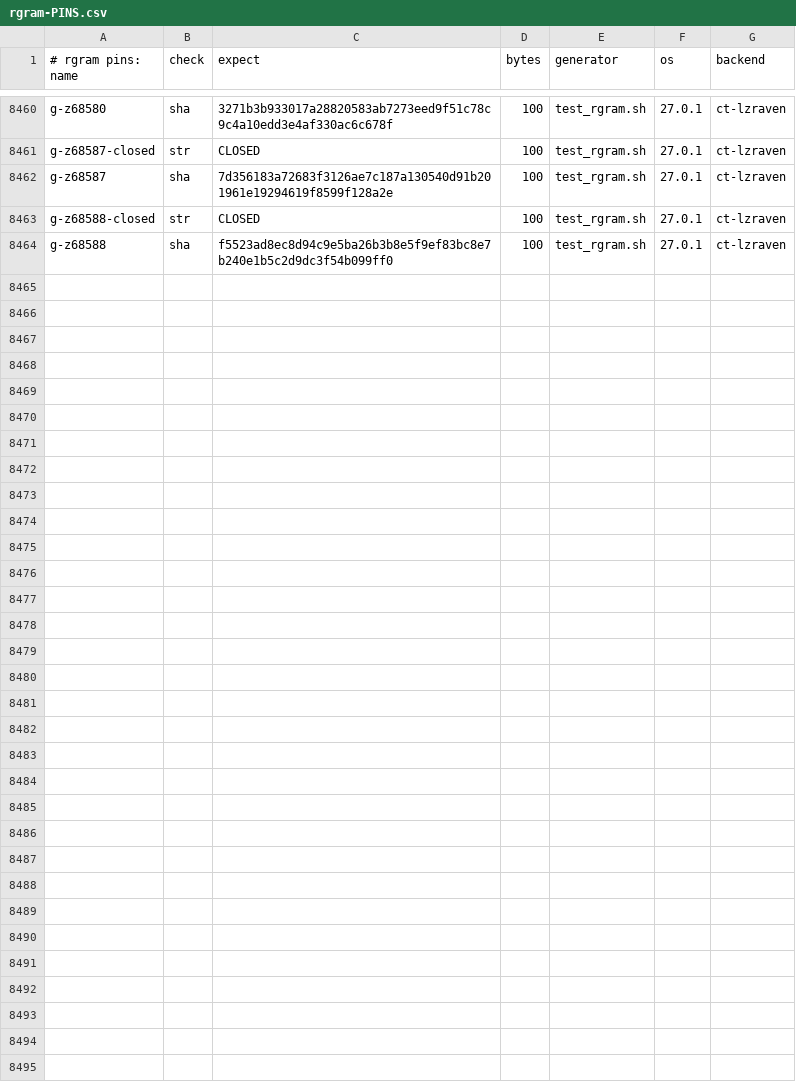
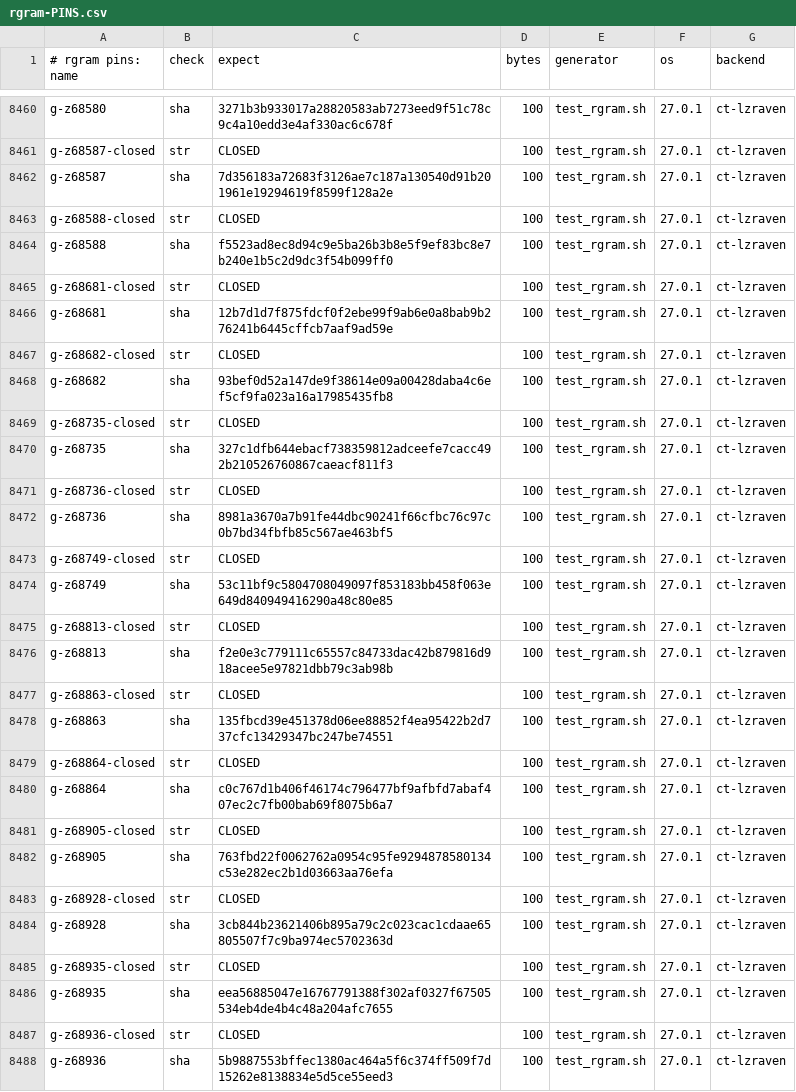
Before and after one commit to mrowlinson/applearchive-cleanroom, a CSV file: vectors/rgram-PINS.csv, drawn as a sheet; only a part is shown, gaps mark what is left out.

```diff
--- a/vectors/rgram-PINS.csv
+++ b/vectors/rgram-PINS.csv
@@ -8464 +8464,25 @@ g-z68588-closed,str,CLOSED,100,test_rgram.sh,27.0.1,ct-lzraven
 g-z68588,sha,f5523ad8ec8d94c9e5ba26b3b8e5f9ef83bc8e7b240e1b5c2d9dc3f54b099ff0,100,test_rgram.sh,27.0.1,ct-lzraven
+g-z68681-closed,str,CLOSED,100,test_rgram.sh,27.0.1,ct-lzraven
+g-z68681,sha,12b7d1d7f875fdcf0f2ebe99f9ab6e0a8bab9b276241b6445cffcb7aaf9ad59e,100,test_rgram.sh,27.0.1,ct-lzraven
+g-z68682-closed,str,CLOSED,100,test_rgram.sh,27.0.1,ct-lzraven
+g-z68682,sha,93bef0d52a147de9f38614e09a00428daba4c6ef5cf9fa023a16a17985435fb8,100,test_rgram.sh,27.0.1,ct-lzraven
+g-z68735-closed,str,CLOSED,100,test_rgram.sh,27.0.1,ct-lzraven
+g-z68735,sha,327c1dfb644ebacf738359812adceefe7cacc492b210526760867caeacf811f3,100,test_rgram.sh,27.0.1,ct-lzraven
+g-z68736-closed,str,CLOSED,100,test_rgram.sh,27.0.1,ct-lzraven
+g-z68736,sha,8981a3670a7b91fe44dbc90241f66cfbc76c97c0b7bd34fbfb85c567ae463bf5,100,test_rgram.sh,27.0.1,ct-lzraven
+g-z68749-closed,str,CLOSED,100,test_rgram.sh,27.0.1,ct-lzraven
+g-z68749,sha,53c11bf9c5804708049097f853183bb458f063e649d840949416290a48c80e85,100,test_rgram.sh,27.0.1,ct-lzraven
+g-z68813-closed,str,CLOSED,100,test_rgram.sh,27.0.1,ct-lzraven
+g-z68813,sha,f2e0e3c779111c65557c84733dac42b879816d918acee5e97821dbb79c3ab98b,100,test_rgram.sh,27.0.1,ct-lzraven
+g-z68863-closed,str,CLOSED,100,test_rgram.sh,27.0.1,ct-lzraven
+g-z68863,sha,135fbcd39e451378d06ee88852f4ea95422b2d737cfc13429347bc247be74551,100,test_rgram.sh,27.0.1,ct-lzraven
+g-z68864-closed,str,CLOSED,100,test_rgram.sh,27.0.1,ct-lzraven
+g-z68864,sha,c0c767d1b406f46174c796477bf9afbfd7abaf407ec2c7fb00bab69f8075b6a7,100,test_rgram.sh,27.0.1,ct-lzraven
+g-z68905-closed,str,CLOSED,100,test_rgram.sh,27.0.1,ct-lzraven
+g-z68905,sha,763fbd22f0062762a0954c95fe9294878580134c53e282ec2b1d03663aa76efa,100,test_rgram.sh,27.0.1,ct-lzraven
+g-z68928-closed,str,CLOSED,100,test_rgram.sh,27.0.1,ct-lzraven
+g-z68928,sha,3cb844b23621406b895a79c2c023cac1cdaae65805507f7c9ba974ec5702363d,100,test_rgram.sh,27.0.1,ct-lzraven
+g-z68935-closed,str,CLOSED,100,test_rgram.sh,27.0.1,ct-lzraven
+g-z68935,sha,eea56885047e16767791388f302af0327f67505534eb4de4b4c48a204afc7655,100,test_rgram.sh,27.0.1,ct-lzraven
+g-z68936-closed,str,CLOSED,100,test_rgram.sh,27.0.1,ct-lzraven
+g-z68936,sha,5b9887553bffec1380ac464a5f6c374ff509f7d15262e8138834e5d5ce55eed3,100,test_rgram.sh,27.0.1,ct-lzraven
```
Also changed, not shown: 2 other files.
